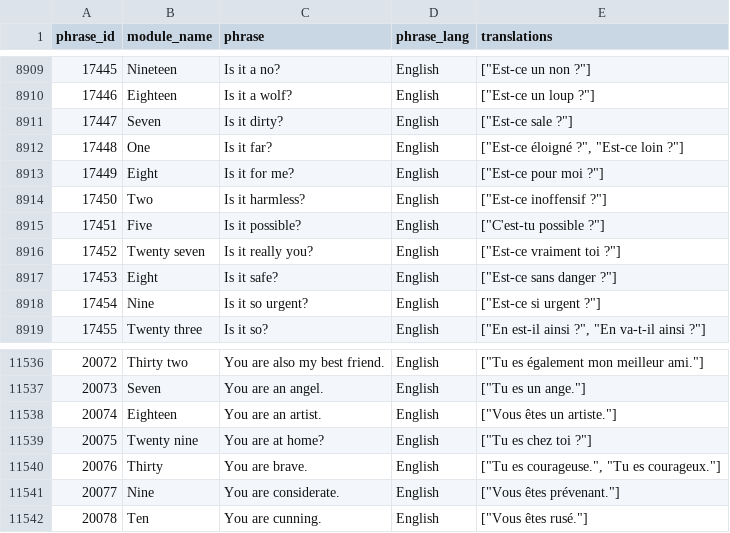
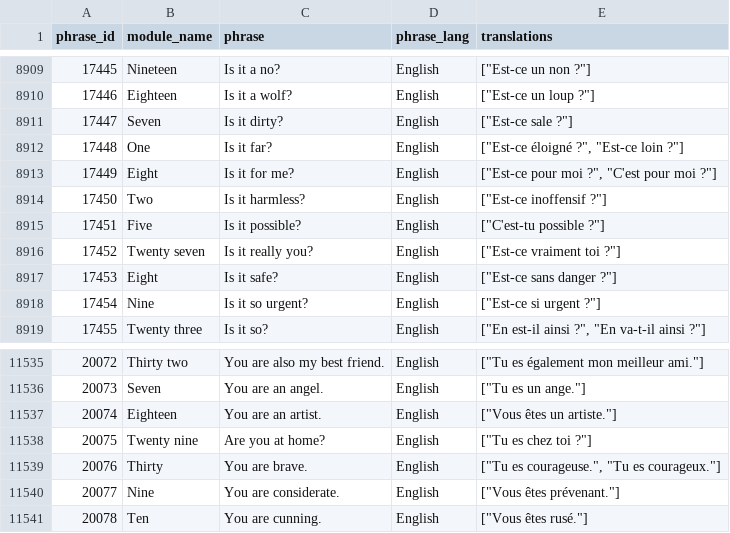
Before and after one commit to Inu-Oh/frendj, a CSV file: import_data.csv, drawn as a sheet; only a part is shown, gaps mark what is left out; the diff covers the shown part only.

```diff
--- a/import_data.csv
+++ b/import_data.csv
@@ -8912,3 +8912,3 @@ phrase_id,module_name,phrase,phrase_lang,translations
 17448,One,Is it far?,English,"[""Est-ce éloigné ?"", ""Est-ce loin ?""]"
-17449,Eight,Is it for me?,English,"[""Est-ce pour moi ?""]"
+17449,Eight,Is it for me?,English,"[""Est-ce pour moi ?"", ""C'est pour moi ?""]"
 17450,Two,Is it harmless?,English,"[""Est-ce inoffensif ?""]"
@@ -11538,3 +11537,3 @@ phrase_id,module_name,phrase,phrase_lang,translations
 20074,Eighteen,You are an artist.,English,"[""Vous êtes un artiste.""]"
-20075,Twenty nine,You are at home?,English,"[""Tu es chez toi ?""]"
+20075,Twenty nine,Are you at home?,English,"[""Tu es chez toi ?""]"
 20076,Thirty,You are brave.,English,"[""Tu es courageuse."", ""Tu es courageux.""]"
```
Also changed, not shown: 2 removed rows and 4 edited cells elsewhere in this file, 4 other files.
